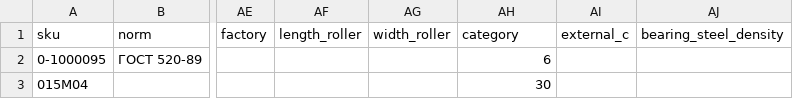
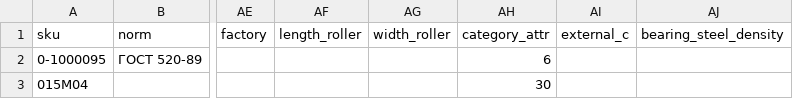
Before and after one commit to LiudaKukharchuk/m2_product_import, a CSV file: test_data/product.csv, drawn as a sheet; only a part is shown, gaps mark what is left out; the diff names each change by its address in the sheet, - before the commit and + after, or states it on an @@ line.

```diff
--- a/test_data/product.csv
+++ b/test_data/product.csv
-AH1: category
+AH1: category_attr
```
Also changed, not shown: test_data/attribute.csv.
